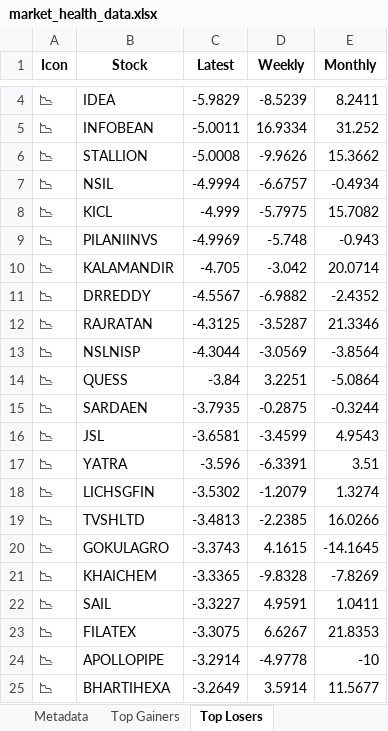
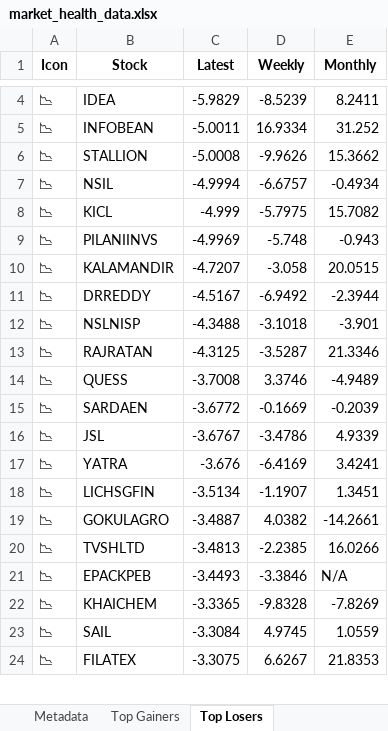
Before and after one commit to twyvernss/market-health-data, an Excel workbook: market_health_data.xlsx, sheet Top Losers, drawn as a sheet; only a part is shown, gaps mark what is left out; values as stored, in another font and other column widths than the file's, no borders; removed rows and columns are numbered as before the commit, all else as after; the diff covers the shown part only; the diff names each change by its address in the sheet, - before the commit and + after, or states it on an @@ line.

```diff
--- a/market_health_data.xlsx (sheet Top Losers)
+++ b/market_health_data.xlsx (sheet Top Losers)
-C10 (Latest): -4.705
+C10 (Latest): -4.7207
-D10 (Weekly): -3.042
+D10 (Weekly): -3.058
-E10 (Monthly): 20.0714
+E10 (Monthly): 20.0515
-C11 (Latest): -4.5567
+C11 (Latest): -4.5167
-D11 (Weekly): -6.9882
+D11 (Weekly): -6.9492
-E11 (Monthly): -2.4352
+E11 (Monthly): -2.3944
+row 12: 📉 | NSLNISP | -4.3488 | -3.1018 | -3.901
-row 13: 📉 | NSLNISP | -4.3044 | -3.0569 | -3.8564
-C14 (Latest): -3.84
+C14 (Latest): -3.7008
-D14 (Weekly): 3.2251
+D14 (Weekly): 3.3746
-E14 (Monthly): -5.0864
+E14 (Monthly): -4.9489
-C15 (Latest): -3.7935
+C15 (Latest): -3.6772
-D15 (Weekly): -0.2875
+D15 (Weekly): -0.1669
-E15 (Monthly): -0.3244
+E15 (Monthly): -0.2039
-C16 (Latest): -3.6581
+C16 (Latest): -3.6767
-D16 (Weekly): -3.4599
+D16 (Weekly): -3.4786
-E16 (Monthly): 4.9543
+E16 (Monthly): 4.9339
-C17 (Latest): -3.596
+C17 (Latest): -3.676
-D17 (Weekly): -6.3391
+D17 (Weekly): -6.4169
-E17 (Monthly): 3.51
+E17 (Monthly): 3.4241
-C18 (Latest): -3.5302
+C18 (Latest): -3.5134
-D18 (Weekly): -1.2079
+D18 (Weekly): -1.1907
-E18 (Monthly): 1.3274
+E18 (Monthly): 1.3451
+row 19: 📉 | GOKULAGRO | -3.4887 | 4.0382 | -14.2661
-row 20: 📉 | GOKULAGRO | -3.3743 | 4.1615 | -14.1645
+row 21: 📉 | EPACKPEB | -3.4493 | -3.3846 | N/A
-C23 (Latest): -3.3227
+C23 (Latest): -3.3084
-D23 (Weekly): 4.9591
+D23 (Weekly): 4.9745
-E23 (Monthly): 1.0411
+E23 (Monthly): 1.0559
-row 24: 📉 | APOLLOPIPE | -3.2914 | -4.9778 | -10
-row 25: 📉 | BHARTIHEXA | -3.2649 | 3.5914 | 11.5677
```
Also changed, not shown: 28 added rows, 27 removed rows and 42 edited cells elsewhere in this sheet, sheet Top Gainers, sheet 1 Month Performance, sheet distance from Dma50, sheet Metadata.
